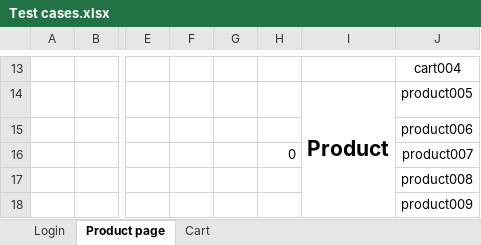
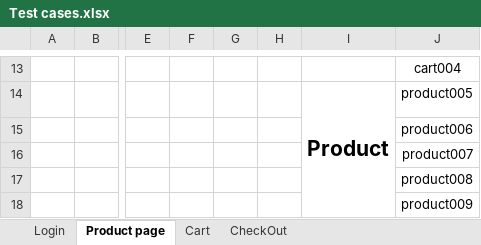
Before and after one commit to mohamedesmael83/Manual-Project, an Excel workbook: saucedemo/Test cases.xlsx, sheet Product page, drawn as a sheet; only a part is shown, gaps mark what is left out; values as stored, in another font and other column widths than the file's, no borders; the diff names each change by its address in the sheet, - before the commit and + after, or states it on an @@ line.

```diff
--- a/saucedemo/Test cases.xlsx (sheet Product page)
+++ b/saucedemo/Test cases.xlsx (sheet Product page)
+sheet tab: CheckOut
-H16: 0
+H16: (empty)
```
Also changed, not shown: saucedemo/bugReport.xlsx, 1 other file.
